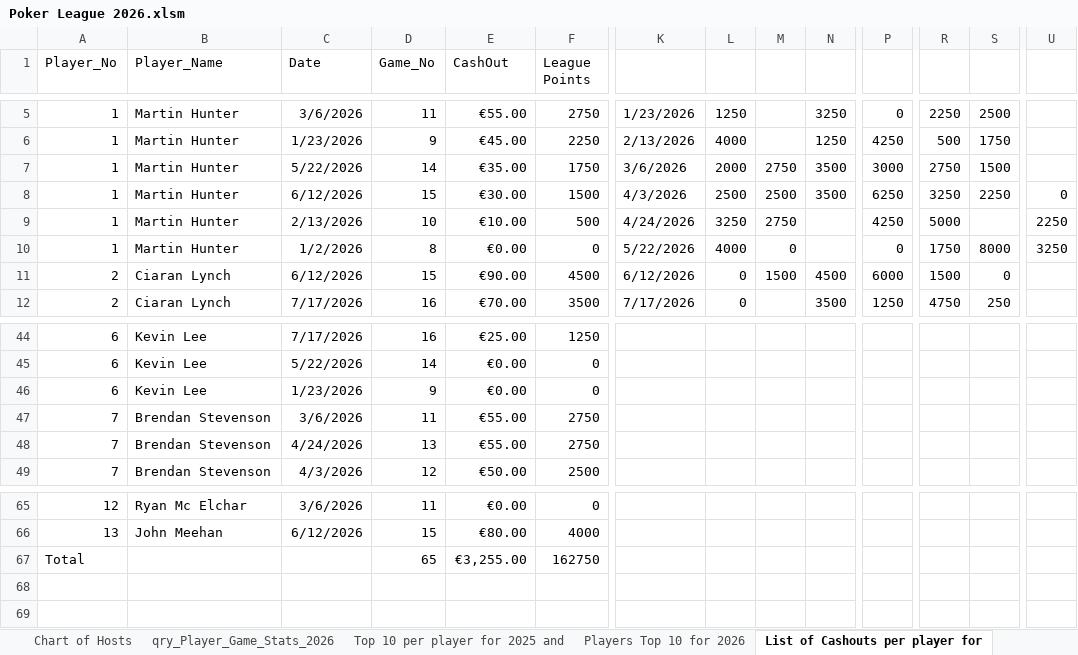
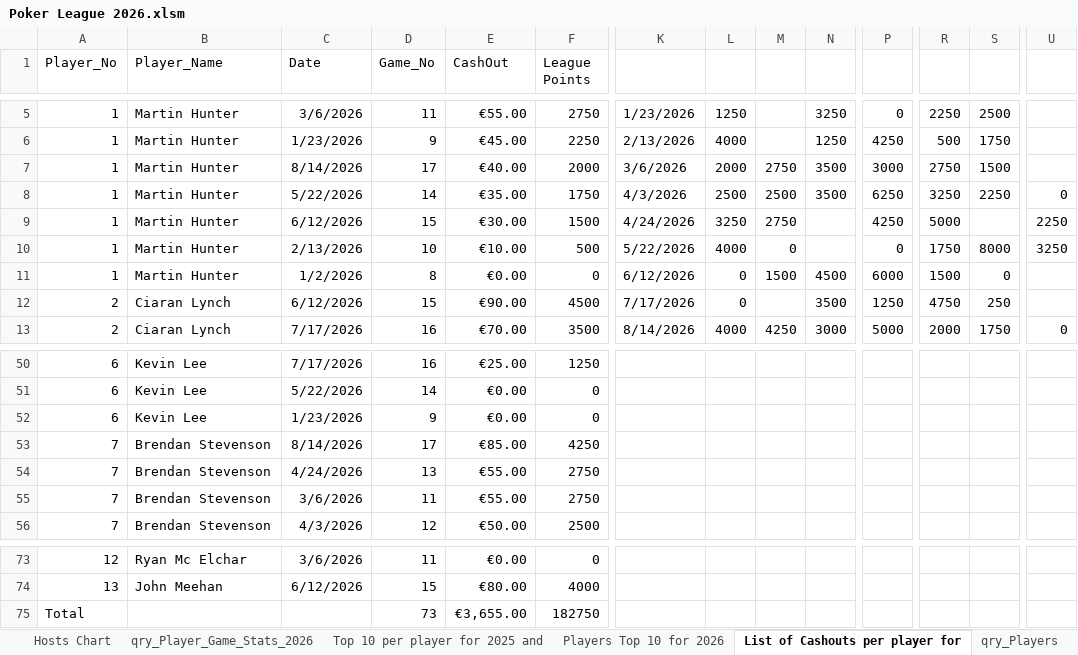
Before and after one commit to CLynch1-hub/the-2002-cardroom, an Excel workbook: data/Poker League 2026.xlsm, sheet List of Cashouts per player for, drawn as a sheet; only a part is shown, gaps mark what is left out; values as stored, in another font and other column widths than the file's, no borders; table styles not drawn; removed rows and columns are numbered as before the commit, all else as after; rows hold the shown columns only; the diff covers the shown part only; the diff names each change by its address in the sheet, - before the commit and + after, or states it on an @@ line.

```diff
--- a/data/Poker League 2026.xlsm (sheet List of Cashouts per player for)
+++ b/data/Poker League 2026.xlsm (sheet List of Cashouts per player for)
-sheet tab: Chart of Hosts
+sheet tab: Hosts Chart
-C7 (Date): 5/22/2026
+C7 (Date): 8/14/2026
-D7 (Game_No): 14
+D7 (Game_No): 17
-E7 (CashOut): €35.00
+E7 (CashOut): €40.00
-F7 (League Points): 1750
+F7 (League Points): 2000
-C8 (Date): 6/12/2026
+C8 (Date): 5/22/2026
-D8 (Game_No): 15
+D8 (Game_No): 14
-E8 (CashOut): €30.00
+E8 (CashOut): €35.00
-F8 (League Points): 1500
+F8 (League Points): 1750
-C9 (Date): 2/13/2026
+C9 (Date): 6/12/2026
-D9 (Game_No): 10
+D9 (Game_No): 15
-E9 (CashOut): €10.00
+E9 (CashOut): €30.00
-F9 (League Points): 500
+F9 (League Points): 1500
-C10 (Date): 1/2/2026
+C10 (Date): 2/13/2026
-D10 (Game_No): 8
+D10 (Game_No): 10
-E10 (CashOut): €0.00
+E10 (CashOut): €10.00
-F10 (League Points): 0
+F10 (League Points): 500
-A11 (Player_No): 2
+A11 (Player_No): 1
-B11 (Player_Name): Ciaran Lynch
+B11 (Player_Name): Martin Hunter
-C11 (Date): 6/12/2026
+C11 (Date): 1/2/2026
-D11 (Game_No): 15
+D11 (Game_No): 8
-E11 (CashOut): €90.00
+E11 (CashOut): €0.00
-F11 (League Points): 4500
+F11 (League Points): 0
-C12 (Date): 7/17/2026
+C12 (Date): 6/12/2026
-D12 (Game_No): 16
+D12 (Game_No): 15
-E12 (CashOut): €70.00
+E12 (CashOut): €90.00
-F12 (League Points): 3500
+F12 (League Points): 4500
+row 13: 2 | Ciaran Lynch | 7/17/2026 | 16 | €70.00 | 3500 | 8/14/2026 | 4000 | 4250 | 3000 | 5000 | 2000 | 1750 | 0
+row 53: 7 | Brendan Stevenson | 8/14/2026 | 17 | €85.00 | 4250
@@ row 48 moved to row 54: 7 @@
-row 67: Total |  |  | 65 | €3,255.00 | 162750
+row 75: Total |  |  | 73 | €3,655.00 | 182750
```
Also changed, not shown: 6 added rows and 7 edited cells elsewhere in this sheet, sheet qry_Player_Game_Stats_2026, sheet Players Top 10 for 2026, sheet Top 10 per player for 2025 and, sheet qry_Player_Game_Stats, sheet Champions League Payment 2026, sheet Sum of ROI, 1 more sheet, other sheet tabs, hidden cells, charts or pictures.
